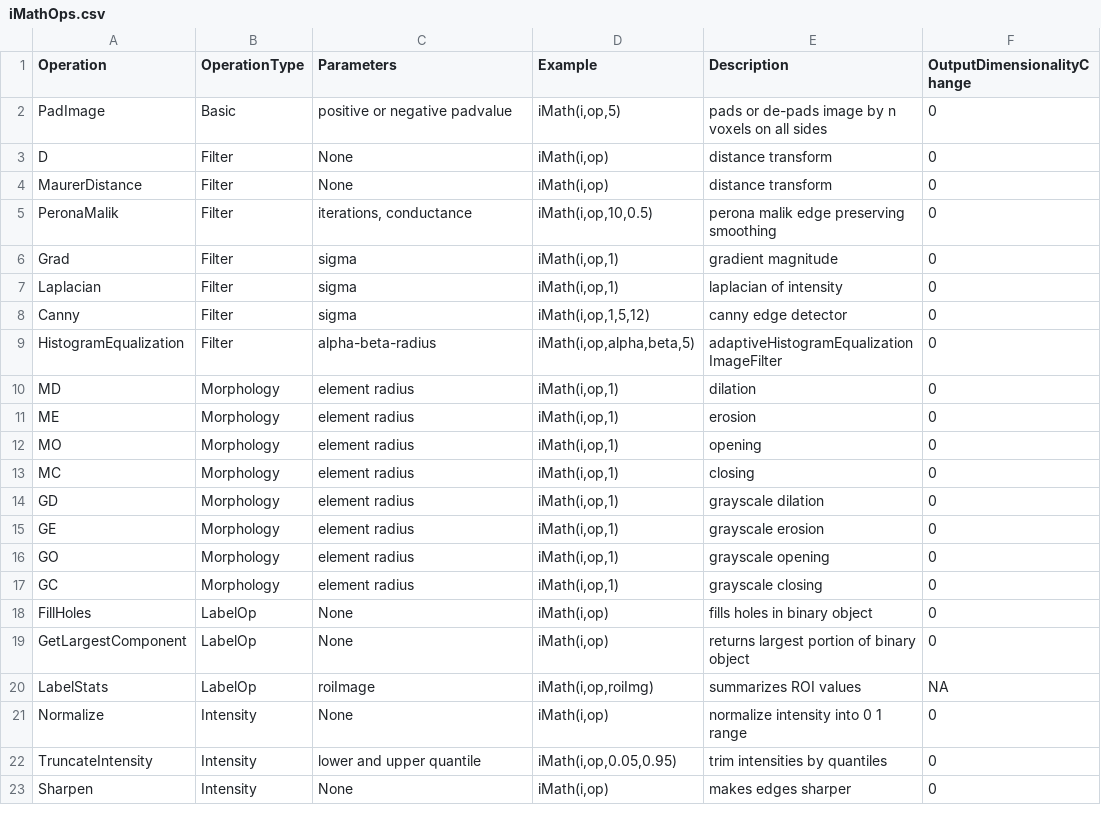
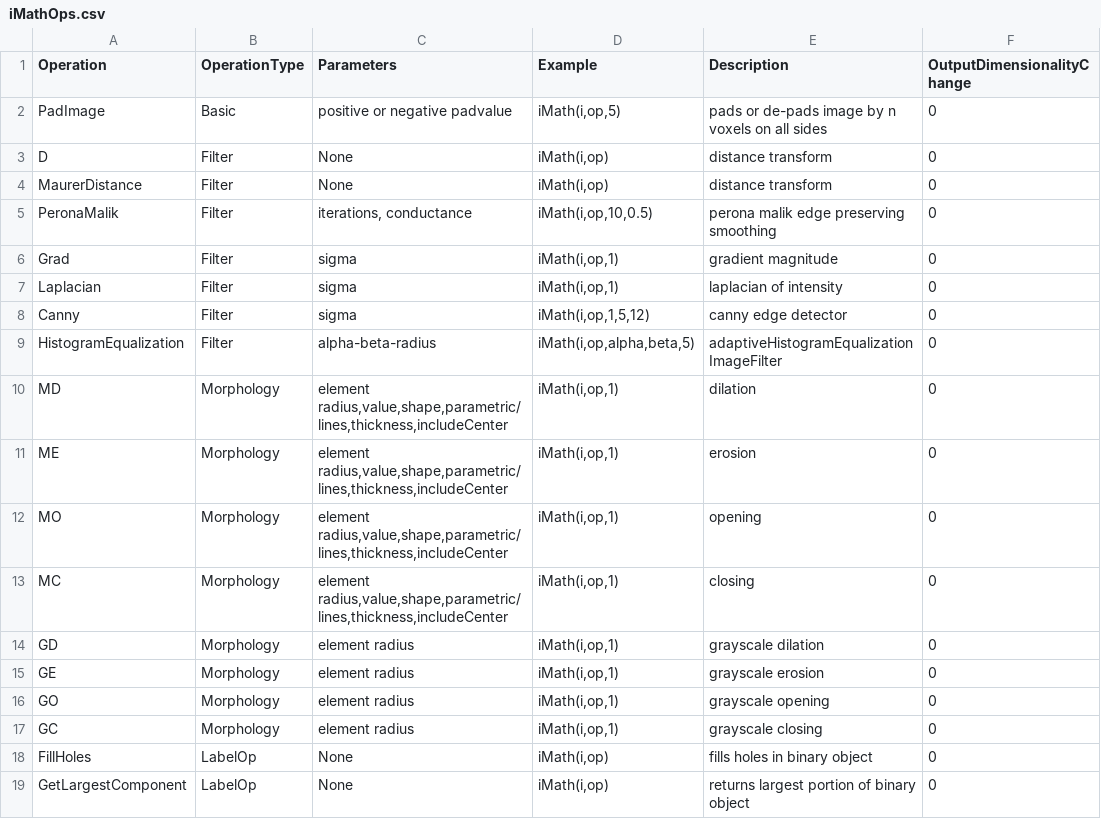
Before and after one commit to ANTsX/ANTsR, a CSV file: data/iMathOps.csv, drawn as a sheet; only a part is shown; the shorter side is filled out with more unchanged rows.

Commit message:
ADD: multiple structuring element options

```diff
--- a/data/iMathOps.csv
+++ b/data/iMathOps.csv
@@ -9,6 +9,6 @@ Canny;Filter;sigma;"iMath(i,op,1,5,12)";canny edge detector;0
 HistogramEqualization;Filter;alpha-beta-radius;"iMath(i,op,alpha,beta,5)";adaptiveHistogramEqualizationImageFilter;0
-MD;Morphology;element radius;"iMath(i,op,1)";dilation;0
-ME;Morphology;element radius;"iMath(i,op,1)";erosion;0
-MO;Morphology;element radius;"iMath(i,op,1)";opening;0
-MC;Morphology;element radius;"iMath(i,op,1)";closing;0
+MD;Morphology;element radius,value,shape,parametric/lines,thickness,includeCenter;"iMath(i,op,1)";dilation;0
+ME;Morphology;element radius,value,shape,parametric/lines,thickness,includeCenter;"iMath(i,op,1)";erosion;0
+MO;Morphology;element radius,value,shape,parametric/lines,thickness,includeCenter;"iMath(i,op,1)";opening;0
+MC;Morphology;element radius,value,shape,parametric/lines,thickness,includeCenter;"iMath(i,op,1)";closing;0
 GD;Morphology;element radius;"iMath(i,op,1)";grayscale dilation;0
```
Also changed, not shown: 4 other files.
